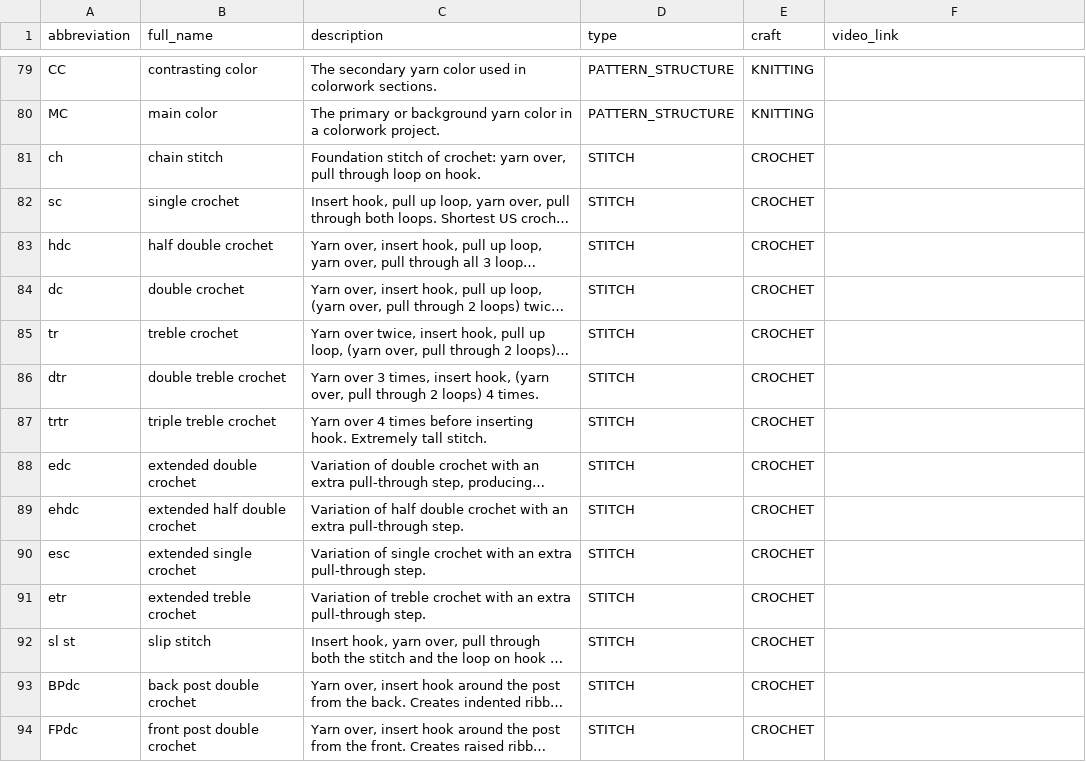
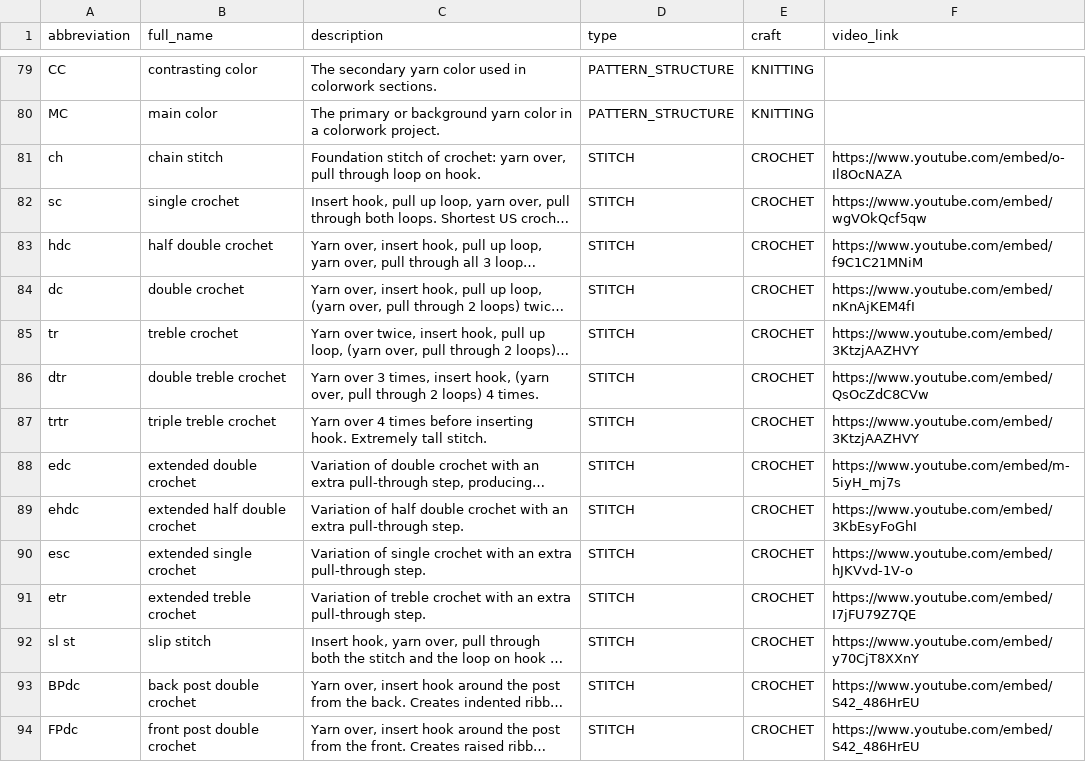
Before and after one commit to knitting-app-tfm/knitting-app-backend, a CSV file: scripts/data/abbreviations_seed.csv, drawn as a sheet; only a part is shown, gaps mark what is left out; long unchanged cells end in …; the diff covers the shown part only; the diff names each change by its address in the sheet, - before the commit and + after, or states it on an @@ line.

Commit message:
[knitting-app-tfm/knitting-app#47]  youtube vidoes db population

```diff
--- a/scripts/data/abbreviations_seed.csv
+++ b/scripts/data/abbreviations_seed.csv
-F81 (video_link): (empty)
+F81 (video_link): https://www.youtube.com/embed/o-Il8OcNAZA
-F82 (video_link): (empty)
+F82 (video_link): https://www.youtube.com/embed/wgVOkQcf5qw
-F83 (video_link): (empty)
+F83 (video_link): https://www.youtube.com/embed/f9C1C21MNiM
-F84 (video_link): (empty)
+F84 (video_link): https://www.youtube.com/embed/nKnAjKEM4fI
-F85 (video_link): (empty)
+F85 (video_link): https://www.youtube.com/embed/3KtzjAAZHVY
-F86 (video_link): (empty)
+F86 (video_link): https://www.youtube.com/embed/QsOcZdC8CVw
-F87 (video_link): (empty)
+F87 (video_link): https://www.youtube.com/embed/3KtzjAAZHVY
-F88 (video_link): (empty)
+F88 (video_link): https://www.youtube.com/embed/m-5iyH_mj7s
-F89 (video_link): (empty)
+F89 (video_link): https://www.youtube.com/embed/3KbEsyFoGhI
-F90 (video_link): (empty)
+F90 (video_link): https://www.youtube.com/embed/hJKVvd-1V-o
-F91 (video_link): (empty)
+F91 (video_link): https://www.youtube.com/embed/I7jFU79Z7QE
-F92 (video_link): (empty)
+F92 (video_link): https://www.youtube.com/embed/y70CjT8XXnY
-F93:F94 (video_link): (empty)
+F93:F94 (video_link): https://www.youtube.com/embed/S42_486HrEU
```
Also changed, not shown: 104 edited cells elsewhere in this file, 7 other files.
